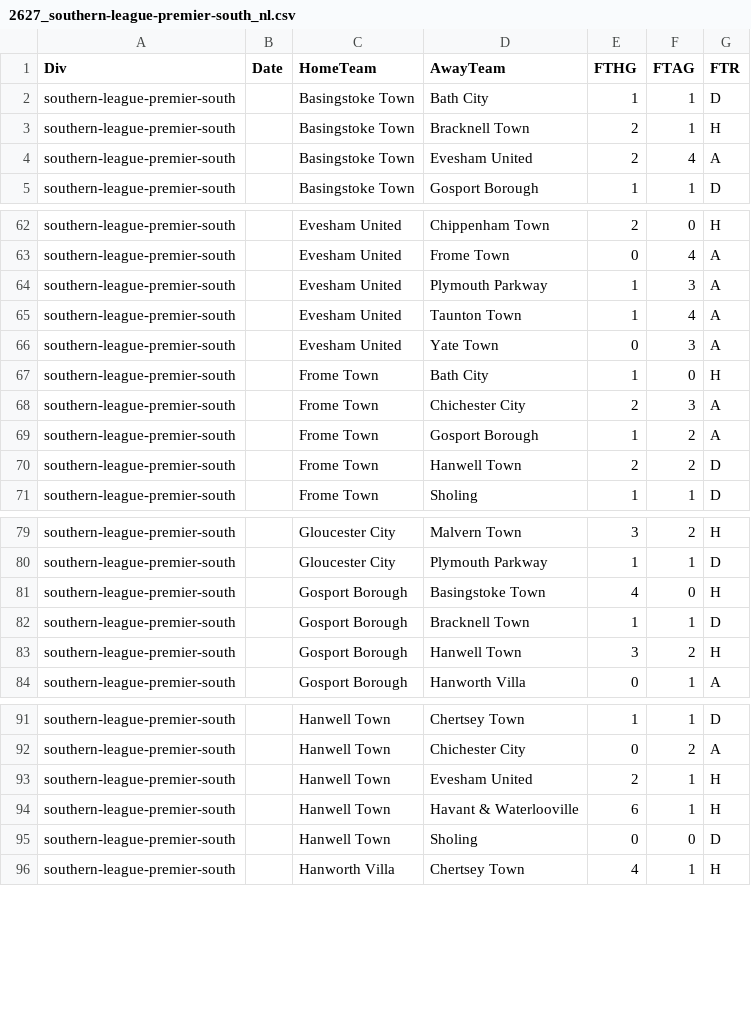
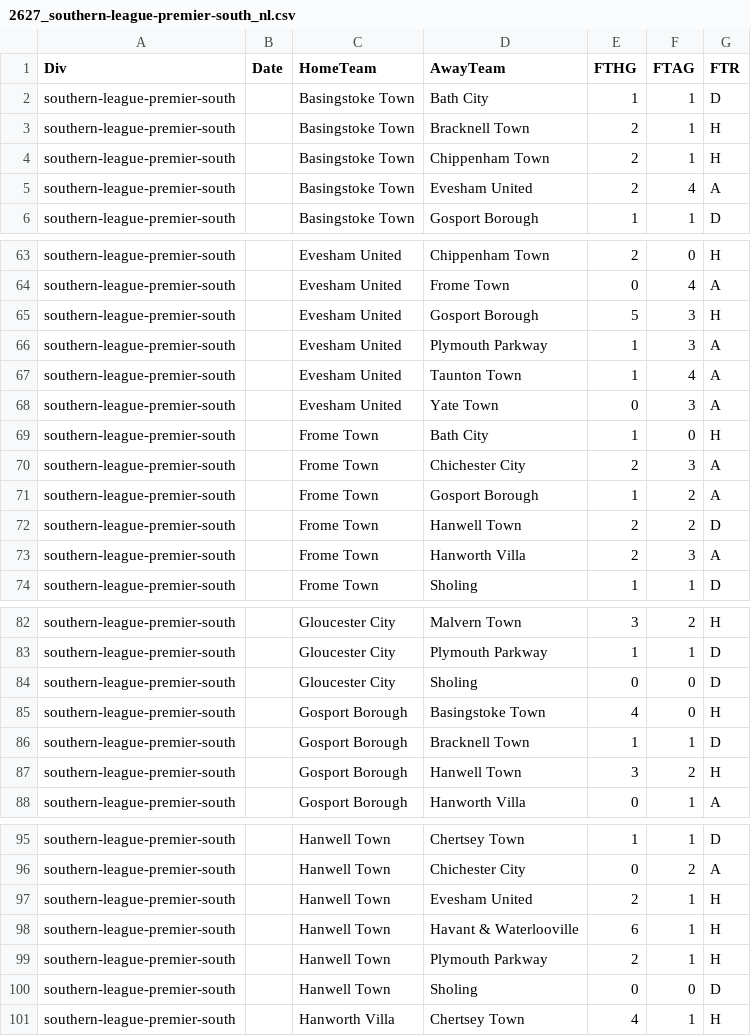
Before and after one commit to petedilworth/english-ftbl26, a CSV file: data/nonleague/2627_southern-league-premier-south_nl.csv, drawn as a sheet; only a part is shown, gaps mark what is left out; the diff covers the shown part only.

```diff
--- a/data/nonleague/2627_southern-league-premier-south_nl.csv
+++ b/data/nonleague/2627_southern-league-premier-south_nl.csv
@@ -3,2 +3,3 @@ southern-league-premier-south,,Basingstoke Town,Bath City,1,1,D
 southern-league-premier-south,,Basingstoke Town,Bracknell Town,2,1,H
+southern-league-premier-south,,Basingstoke Town,Chippenham Town,2,1,H
 southern-league-premier-south,,Basingstoke Town,Evesham United,2,4,A
@@ -63,2 +64,3 @@ southern-league-premier-south,,Evesham United,Chippenham Town,2,0,H
 southern-league-premier-south,,Evesham United,Frome Town,0,4,A
+southern-league-premier-south,,Evesham United,Gosport Borough,5,3,H
 southern-league-premier-south,,Evesham United,Plymouth Parkway,1,3,A
@@ -70,2 +72,3 @@ southern-league-premier-south,,Frome Town,Gosport Borough,1,2,A
 southern-league-premier-south,,Frome Town,Hanwell Town,2,2,D
+southern-league-premier-south,,Frome Town,Hanworth Villa,2,3,A
 southern-league-premier-south,,Frome Town,Sholing,1,1,D
@@ -80,2 +83,3 @@ southern-league-premier-south,,Gloucester City,Malvern Town,3,2,H
 southern-league-premier-south,,Gloucester City,Plymouth Parkway,1,1,D
+southern-league-premier-south,,Gloucester City,Sholing,0,0,D
 southern-league-premier-south,,Gosport Borough,Basingstoke Town,4,0,H
@@ -94,2 +98,3 @@ southern-league-premier-south,,Hanwell Town,Evesham United,2,1,H
 southern-league-premier-south,,Hanwell Town,Havant & Waterlooville,6,1,H
+southern-league-premier-south,,Hanwell Town,Plymouth Parkway,2,1,H
 southern-league-premier-south,,Hanwell Town,Sholing,0,0,D
```
Also changed, not shown: 2 added rows elsewhere in this file, data/nonleague/2627_isthmian-league-premier_nl.csv, data/nonleague/2627_northern-premier-league-premier_nl.csv, 1 other file.
